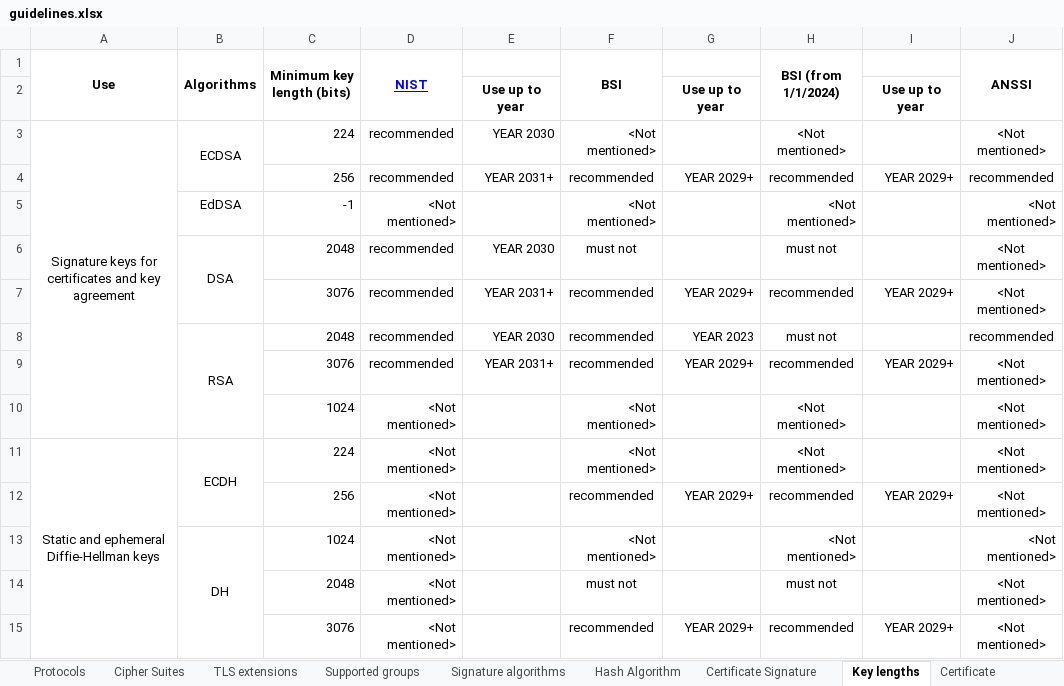
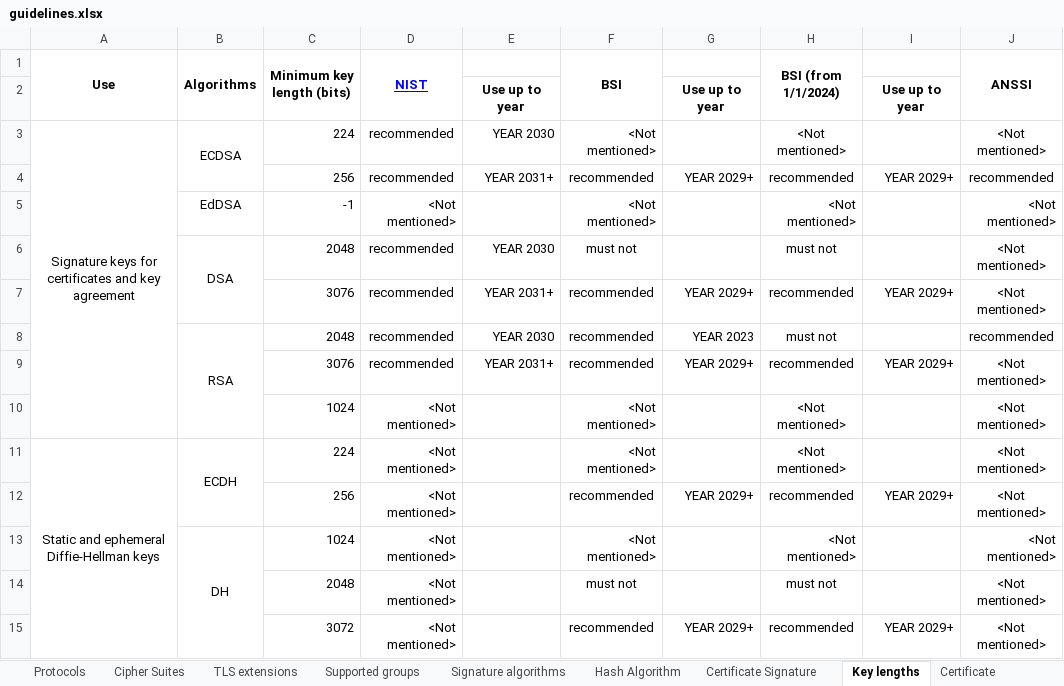
Before and after one commit to stfbk/tlsassistant, an Excel workbook: DatabaseFiller/guidelines.xlsx, sheet Key lengths, drawn as a sheet; only a part is shown; values as stored, in another font and other column widths than the file's, no borders; charts and pictures and conditional formats not drawn; the diff names each change by its address in the sheet, - before the commit and + after, or states it on an @@ line.

```diff
--- a/DatabaseFiller/guidelines.xlsx (sheet Key lengths)
+++ b/DatabaseFiller/guidelines.xlsx (sheet Key lengths)
-C15 (Minimum key length (bits)): 3076
+C15 (Minimum key length (bits)): 3072
```
Also changed, not shown: 15 other files.
